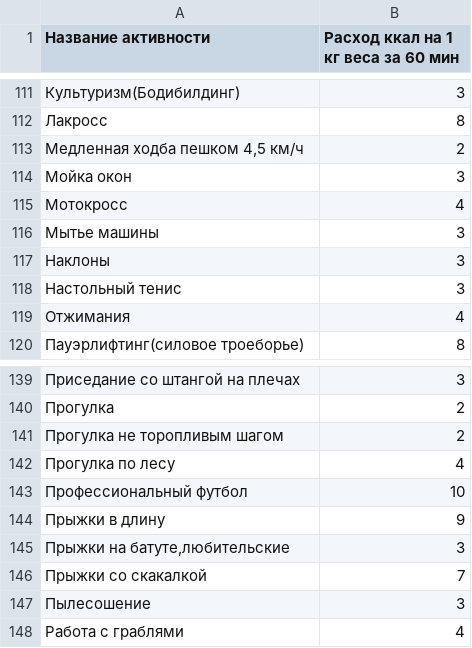
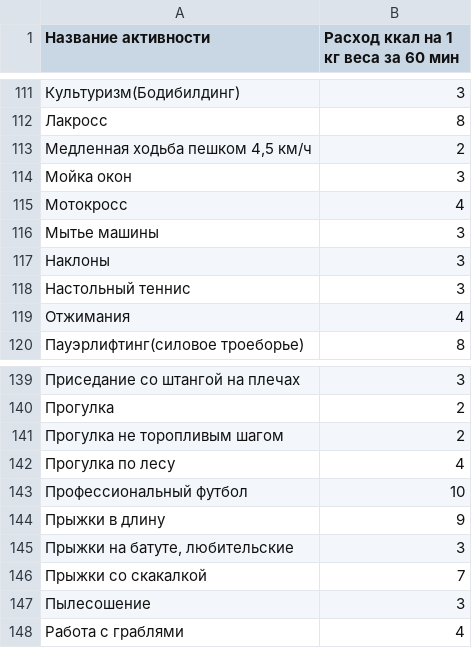
Before and after one commit to wsoteam/Fiasy-Android-2, a CSV file: app/src/main/assets/user_activity_table.csv, drawn as a sheet; only a part is shown, gaps mark what is left out; the diff covers the shown part only.

```diff
--- a/app/src/main/assets/user_activity_table.csv
+++ b/app/src/main/assets/user_activity_table.csv
@@ -112,3 +112,3 @@
 Лакросс,8
-"Медленная ходба пешком 4,5 км/ч",2
+"Медленная ходьба пешком 4,5 км/ч",2
 Мойка окон,3
@@ -117,3 +117,3 @@
 Наклоны,3
-Настольный тенис,3
+Настольный теннис,3
 Отжимания,4
@@ -144,3 +144,3 @@
 Прыжки в длину,9
-"Прыжки на батуте,любительские",3
+"Прыжки на батуте, любительские",3
 Прыжки со скакалкой,7
```
Also changed, not shown: 27 edited cells elsewhere in this file, 18 other files.
